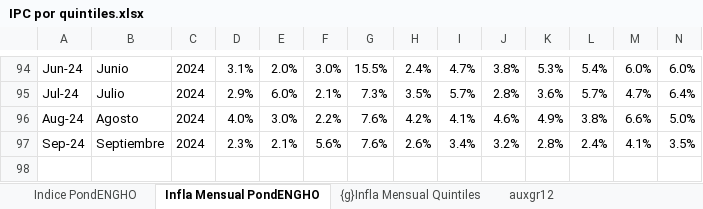
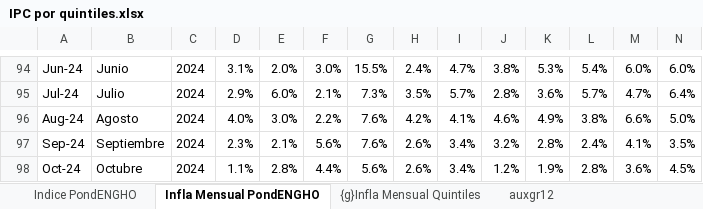
Before and after one commit to mrozada/IPCse, an Excel workbook: docs/IPC por quintiles.xlsx, sheet Infla Mensual PondENGHO, drawn as a sheet; only a part is shown, gaps mark what is left out; values as stored, in another font and other column widths than the file's, no borders; conditional formats not drawn; rows hold the shown columns only; the diff names each change by its address in the sheet, - before the commit and + after, or states it on an @@ line.

```diff
--- a/docs/IPC por quintiles.xlsx (sheet Infla Mensual PondENGHO)
+++ b/docs/IPC por quintiles.xlsx (sheet Infla Mensual PondENGHO)
+row 98: Oct-24 | Octubre | 2024 | 1.1% | 2.8% | 4.4% | 5.6% | 2.6% | 3.4% | 1.2% | 1.9% | 2.8% | 3.6% | 4.5%
```
Also changed, not shown: sheet Para R, sheet Infla Interanual PondENGHO, sheet Indice PondENGHO, sheet auxgr12, formulas that keep their value, charts or pictures, 3 other files.
